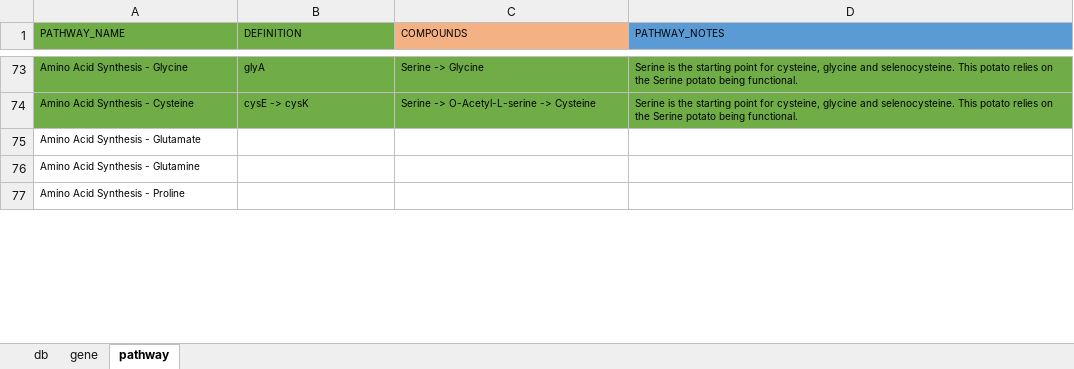
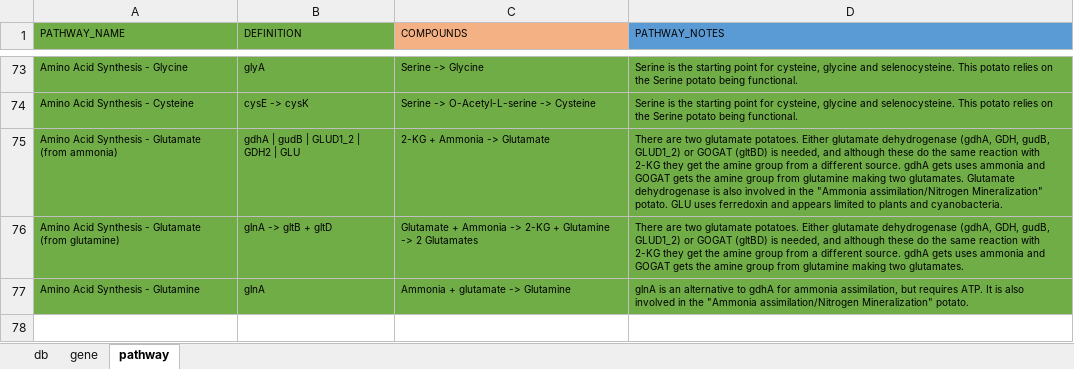
Before and after one commit to jeffkimbrel/gator, an Excel workbook: gator_db.xlsx, sheet pathway, drawn as a sheet; only a part is shown, gaps mark what is left out; values as stored, in another font and other column widths than the file's, no borders; removed rows and columns are numbered as before the commit, all else as after; the diff covers the shown part only; the diff names each change by its address in the sheet, - before the commit and + after, or states it on an @@ line.

```diff
--- a/gator_db.xlsx (sheet pathway)
+++ b/gator_db.xlsx (sheet pathway)
-row 75: Amino Acid Synthesis - Glutamate
+row 75: Amino Acid Synthesis - Glutamate (from ammonia) | gdhA | gudB | GLUD1_2 | GDH2 | GLU | 2-KG + Ammonia -> Glutamate | There are two glutamate potatoes. Either glutamate dehydrogenase (gdhA, GDH, gudB, GLUD1_2) or GOGAT (gltBD) is needed, and although these do the same reaction with 2-KG they get the amine group from a different source. gdhA gets uses ammonia and GOGAT gets the amine group from glutamine making two glutamates. Glutamate dehydrogenase is also involved in the "Ammonia assimilation/Nitrogen Mineralization" potato. GLU uses ferredoxin and appears limited to plants and cyanobacteria.
+row 76: Amino Acid Synthesis - Glutamate (from glutamine) | glnA -> gltB + gltD | Glutamate + Ammonia -> 2-KG + Glutamine -> 2 Glutamates | There are two glutamate potatoes. Either glutamate dehydrogenase (gdhA, GDH, gudB, GLUD1_2) or GOGAT (gltBD) is needed, and although these do the same reaction with 2-KG they get the amine group from a different source. gdhA gets uses ammonia and GOGAT gets the amine group from glutamine making two glutamates.
-A77:D77 fill: none
+A77:D77 fill: #70AD47
-B77 (DEFINITION): (empty)
+B77 (DEFINITION): glnA
-C77 (COMPOUNDS): (empty)
+C77 (COMPOUNDS): Ammonia + glutamate -> Glutamine
-D77 (PATHWAY_NOTES): (empty)
+D77 (PATHWAY_NOTES): glnA is an alternative to gdhA for ammonia assimilation, but requires ATP. It is also involved in the "Ammonia assimilation/Nitrogen Mineralization" potato.
-A78 (PATHWAY_NAME): Amino Acid Synthesis - Proline
+A78 (PATHWAY_NAME): (empty)
```
Also changed, not shown: 8 added rows, 13 edited cells and cell formats elsewhere in this sheet, sheet gene.
